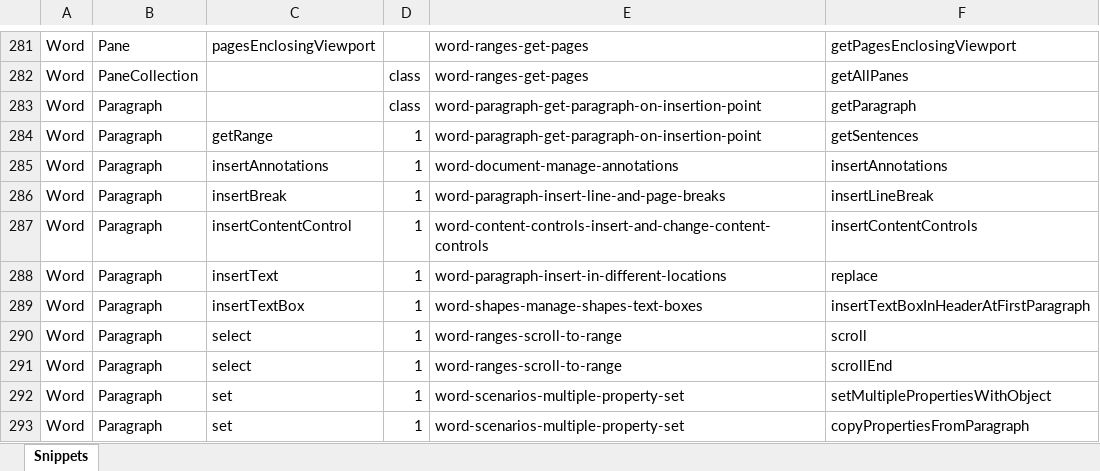
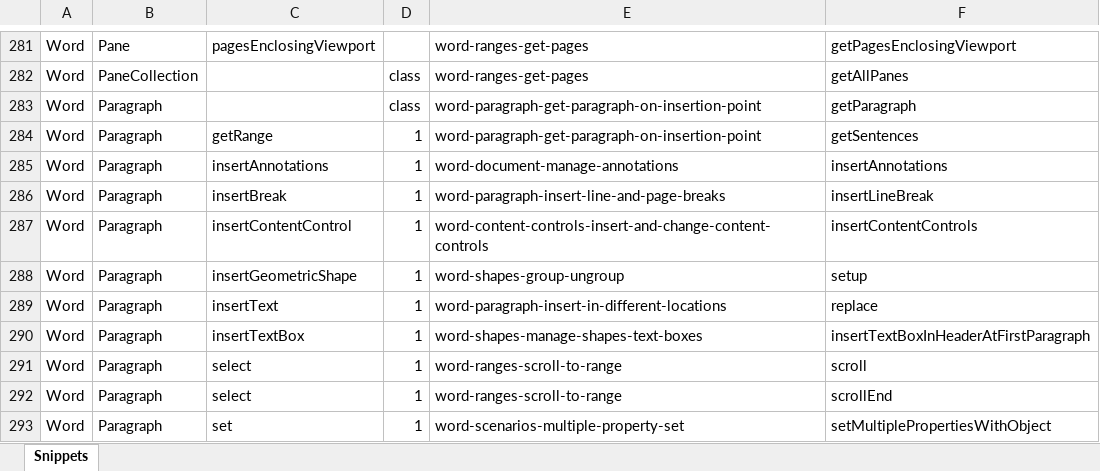
Before and after one commit to OfficeDev/office-js-snippets, an Excel workbook: snippet-extractor-metadata/word.xlsx, sheet Snippets, drawn as a sheet; only a part is shown, gaps mark what is left out; the shorter side is filled out with more unchanged rows; values as stored, in another font and other column widths than the file's, no borders; table styles not drawn; the diff names each change by its address in the sheet, - before the commit and + after, or states it on an @@ line.

```diff
--- a/snippet-extractor-metadata/word.xlsx (sheet Snippets)
+++ b/snippet-extractor-metadata/word.xlsx (sheet Snippets)
+row 288: Word | Paragraph | insertGeometricShape | 1 | word-shapes-group-ungroup | setup
```
Also changed, not shown: 1 other file.
